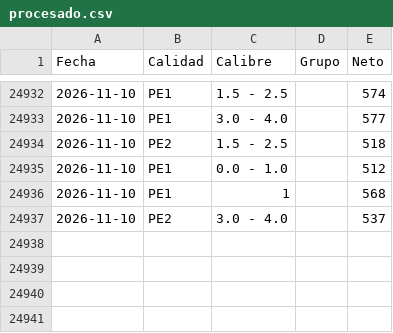
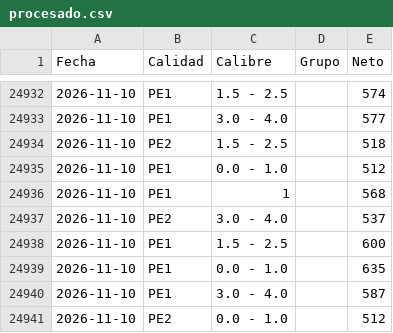
Before and after one commit to logisticaguapa-arch/inventario-fruta, a CSV file: procesado.csv, drawn as a sheet; only a part is shown, gaps mark what is left out; the diff names each change by its address in the sheet, - before the commit and + after, or states it on an @@ line.

```diff
--- a/procesado.csv
+++ b/procesado.csv
+row 24938: 2026-11-10 | PE1 | 1.5 - 2.5 |  | 600
+row 24939: 2026-11-10 | PE1 | 0.0 - 1.0 |  | 635
+row 24940: 2026-11-10 | PE1 | 3.0 - 4.0 |  | 587
+row 24941: 2026-11-10 | PE2 | 0.0 - 1.0 |  | 512
```
Also changed, not shown: horaingreso.csv, inventario.csv, 2 other files.
